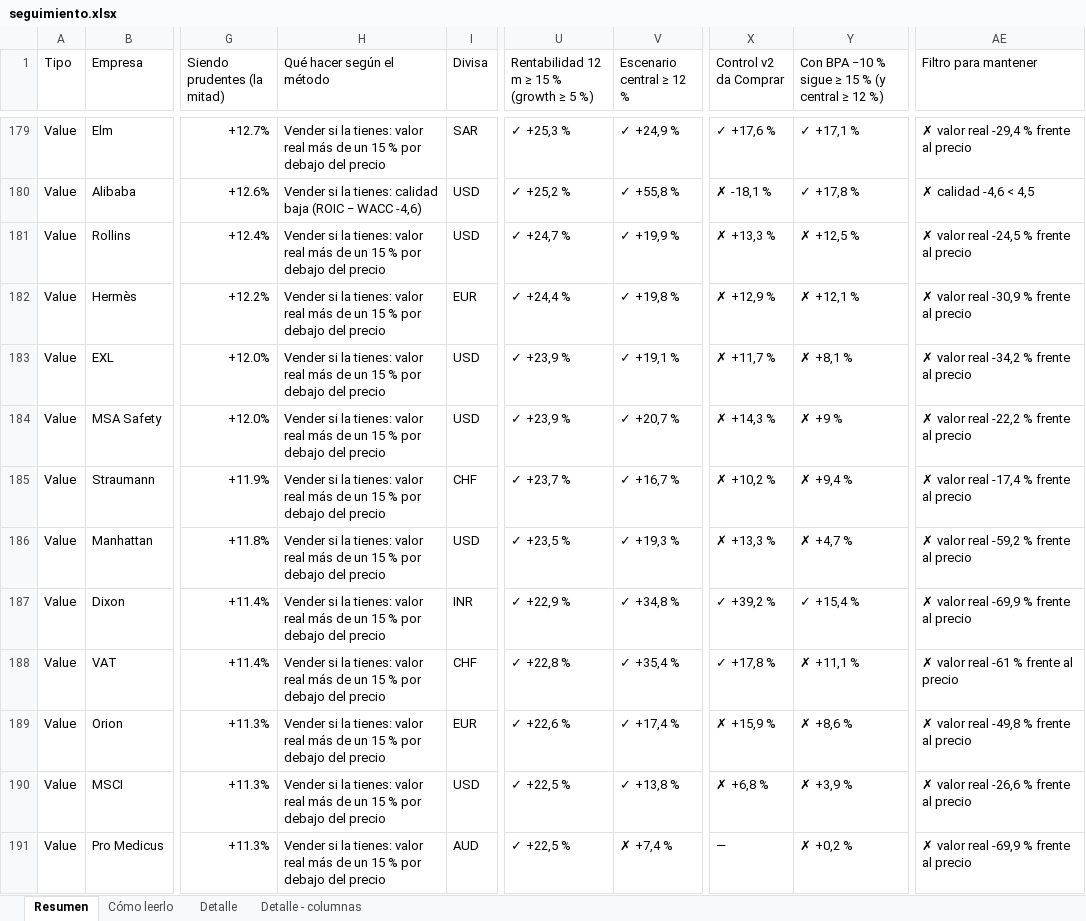
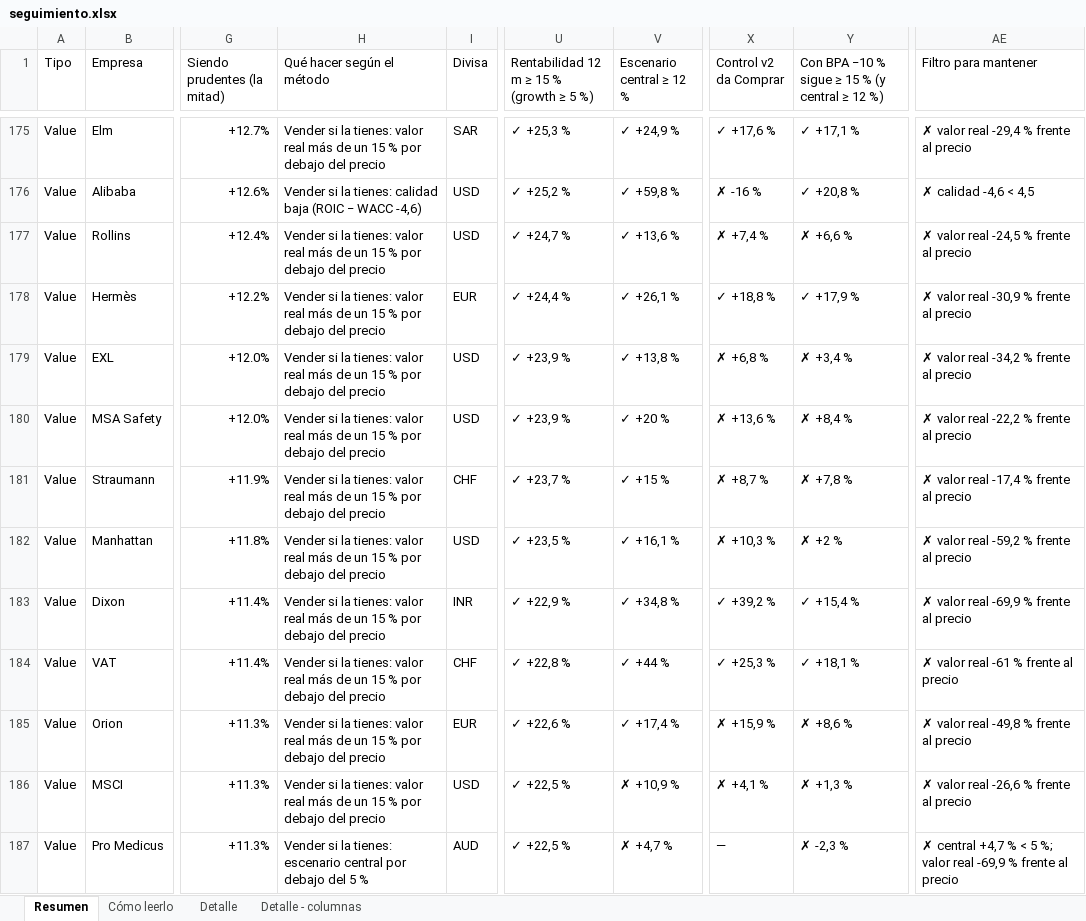
Before and after one commit to HotisS/analisis-inversion, an Excel workbook: seguimiento.xlsx, sheet Resumen, drawn as a sheet; only a part is shown, gaps mark what is left out; values as stored, in another font and other column widths than the file's, no cell formats; addresses are those after the commit; the diff covers the shown part only; the diff names each change by its address in the sheet, - before the commit and + after, or states it on an @@ line.

```diff
--- a/seguimiento.xlsx (sheet Resumen)
+++ b/seguimiento.xlsx (sheet Resumen)
-V176 (Escenario central ≥ 12 %): ✓ +55,8 %
+V176 (Escenario central ≥ 12 %): ✓ +59,8 %
-X176 (Control v2 da Comprar): ✗ -18,1 %
+X176 (Control v2 da Comprar): ✗ -16 %
-Y176: ✓ +17,8 %
+Y176: ✓ +20,8 %
-V177 (Escenario central ≥ 12 %): ✓ +19,9 %
+V177 (Escenario central ≥ 12 %): ✓ +13,6 %
-X177 (Control v2 da Comprar): ✗ +13,3 %
+X177 (Control v2 da Comprar): ✗ +7,4 %
-Y177: ✗ +12,5 %
+Y177: ✗ +6,6 %
-V178 (Escenario central ≥ 12 %): ✓ +19,8 %
+V178 (Escenario central ≥ 12 %): ✓ +26,1 %
-X178 (Control v2 da Comprar): ✗ +12,9 %
+X178 (Control v2 da Comprar): ✓ +18,8 %
-Y178: ✗ +12,1 %
+Y178: ✓ +17,9 %
-V179 (Escenario central ≥ 12 %): ✓ +19,1 %
+V179 (Escenario central ≥ 12 %): ✓ +13,8 %
-X179 (Control v2 da Comprar): ✗ +11,7 %
+X179 (Control v2 da Comprar): ✗ +6,8 %
-Y179: ✗ +8,1 %
+Y179: ✗ +3,4 %
-V180 (Escenario central ≥ 12 %): ✓ +20,7 %
+V180 (Escenario central ≥ 12 %): ✓ +20 %
-X180 (Control v2 da Comprar): ✗ +14,3 %
+X180 (Control v2 da Comprar): ✗ +13,6 %
-Y180: ✗ +9 %
+Y180: ✗ +8,4 %
-V181 (Escenario central ≥ 12 %): ✓ +16,7 %
+V181 (Escenario central ≥ 12 %): ✓ +15 %
-X181 (Control v2 da Comprar): ✗ +10,2 %
+X181 (Control v2 da Comprar): ✗ +8,7 %
-Y181: ✗ +9,4 %
+Y181: ✗ +7,8 %
-V182 (Escenario central ≥ 12 %): ✓ +19,3 %
+V182 (Escenario central ≥ 12 %): ✓ +16,1 %
-X182 (Control v2 da Comprar): ✗ +13,3 %
+X182 (Control v2 da Comprar): ✗ +10,3 %
-Y182: ✗ +4,7 %
+Y182: ✗ +2 %
-V184 (Escenario central ≥ 12 %): ✓ +35,4 %
+V184 (Escenario central ≥ 12 %): ✓ +44 %
-X184 (Control v2 da Comprar): ✓ +17,8 %
+X184 (Control v2 da Comprar): ✓ +25,3 %
-Y184: ✗ +11,1 %
+Y184: ✓ +18,1 %
-V186 (Escenario central ≥ 12 %): ✓ +13,8 %
+V186 (Escenario central ≥ 12 %): ✗ +10,9 %
-X186 (Control v2 da Comprar): ✗ +6,8 %
+X186 (Control v2 da Comprar): ✗ +4,1 %
-Y186: ✗ +3,9 %
+Y186: ✗ +1,3 %
-H187 (Qué hacer según el método): …la tienes: valor real más de un 15 % por debajo del precio
+H187 (Qué hacer según el método): …la tienes: escenario central por debajo del 5 %
-V187 (Escenario central ≥ 12 %): ✗ +7,4 %
+V187 (Escenario central ≥ 12 %): ✗ +4,7 %
-Y187: ✗ +0,2 %
+Y187: ✗ -2,3 %
-AE187 (Filtro para mantener): ✗ valor real…
+AE187 (Filtro para mantener): ✗ central +4,7 % < 5 %; valor real…
```
Also changed, not shown: 11 added rows, 11 removed rows and 956 edited cells elsewhere in this sheet, cell formats, 36 other files.
